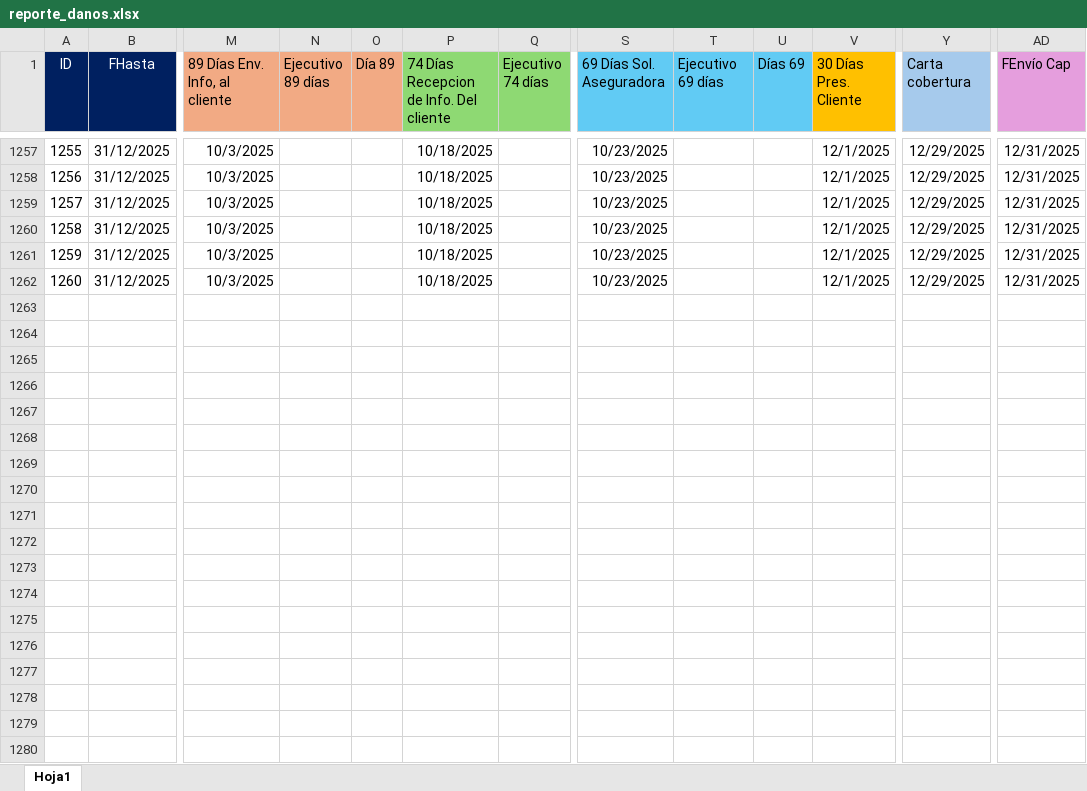
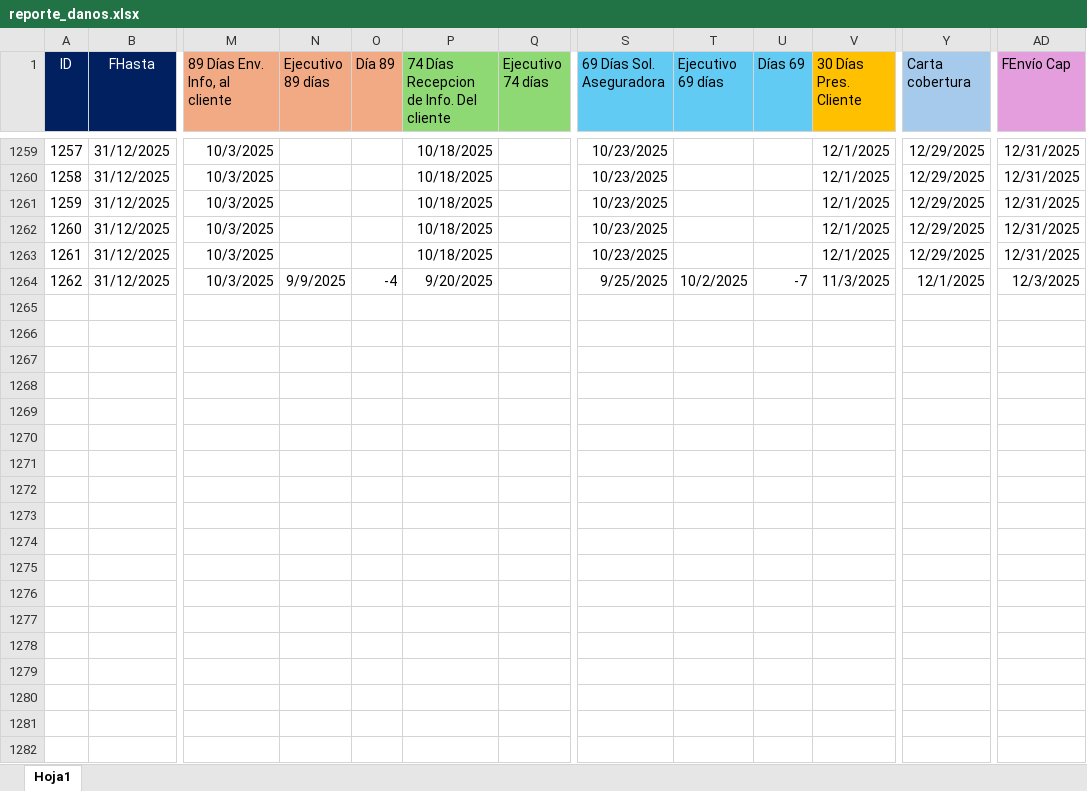
Before and after one commit to lair65/dashboard-danos-seguimiento, an Excel workbook: reporte_danos.xlsx, sheet Hoja1, drawn as a sheet; only a part is shown, gaps mark what is left out; values as stored, in another font and other column widths than the file's, no borders; removed rows and columns are numbered as before the commit, all else as after; rows hold the shown columns only; the diff covers the shown part only; the diff names each change by its address in the sheet, - before the commit and + after, or states it on an @@ line.

Commit message:
ft: Excel update

```diff
--- a/reporte_danos.xlsx (sheet Hoja1)
+++ b/reporte_danos.xlsx (sheet Hoja1)
@@ column A (ID) renumbered between rows 805 and 1264 @@
-N1264 (Ejecutivo 89 días): (empty)
+N1264 (Ejecutivo 89 días): 9/9/2025
-O1264 (Día 89): (empty)
+O1264 (Día 89): -4
-P1264: 10/18/2025
+P1264: 9/20/2025
-S1264 (69 Días Sol. Aseguradora): 10/23/2025
+S1264 (69 Días Sol. Aseguradora): 9/25/2025
-T1264 (Ejecutivo 69 días): (empty)
+T1264 (Ejecutivo 69 días): 10/2/2025
-U1264 (Días 69): (empty)
+U1264 (Días 69): -7
-V1264 (30 Días Pres. Cliente): 12/1/2025
+V1264 (30 Días Pres. Cliente): 11/3/2025
-Y1264 (Carta cobertura): 12/29/2025
+Y1264 (Carta cobertura): 12/1/2025
-AD1264 (FEnvío Cap): 12/31/2025
+AD1264 (FEnvío Cap): 12/3/2025
-row 1263: (empty)
-row 1264: (empty)
-row 1265: (empty)
-row 1266: (empty)
-row 1267: (empty)
-row 1268: (empty)
-row 1269: (empty)
-row 1270: (empty)
-row 1271: (empty)
-row 1272: (empty)
-row 1273: (empty)
-row 1274: (empty)
-row 1275: (empty)
-row 1276: (empty)
-row 1277: (empty)
-row 1278: (empty)
-row 1279: (empty)
-row 1280: (empty)
```
Also changed, not shown: 2 added rows, 209 removed rows, 22 edited cells and cell formats elsewhere in this sheet, formulas that keep their value.
